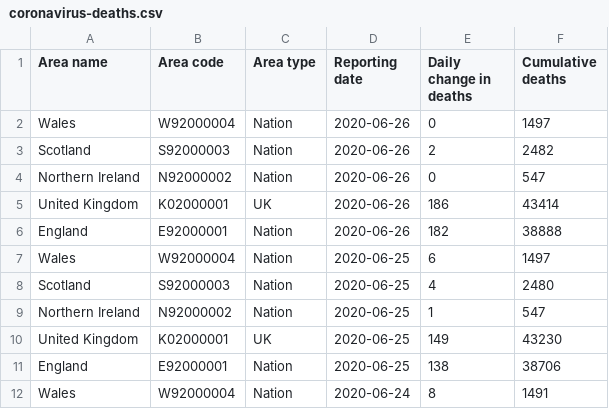
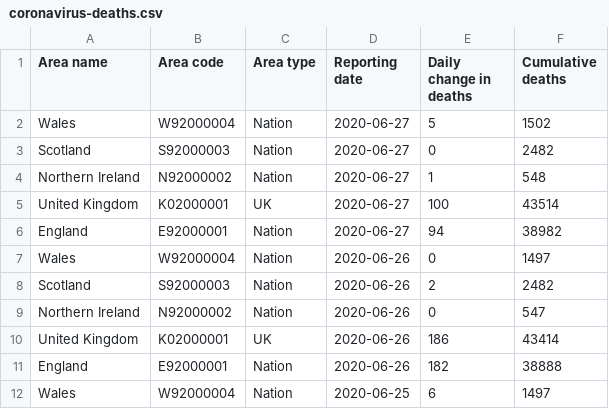
Before and after one commit to maxeyre/COVID-19, a CSV file: data_scraper/data/original/coronavirus-deaths.csv, drawn as a sheet; only a part is shown; the shorter side is filled out with more unchanged rows.

Commit message:
“scrape”

```diff
--- a/data_scraper/data/original/coronavirus-deaths.csv
+++ b/data_scraper/data/original/coronavirus-deaths.csv
@@ -1,2 +1,7 @@
 Area name,Area code,Area type,Reporting date,Daily change in deaths,Cumulative deaths
+Wales,W92000004,Nation,2020-06-27,5,1502
+Scotland,S92000003,Nation,2020-06-27,0,2482
+Northern Ireland,N92000002,Nation,2020-06-27,1,548
+United Kingdom,K02000001,UK,2020-06-27,100,43514
+England,E92000001,Nation,2020-06-27,94,38982
 Wales,W92000004,Nation,2020-06-26,0,1497
```
Also changed, not shown: 5 other files.
